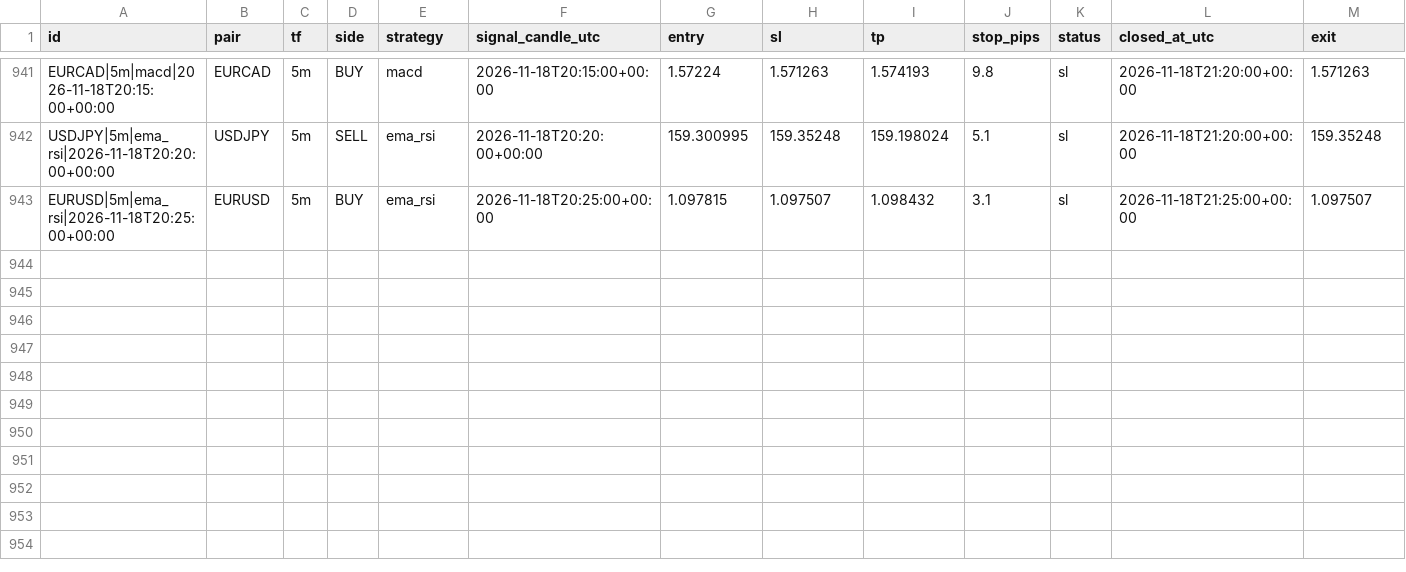
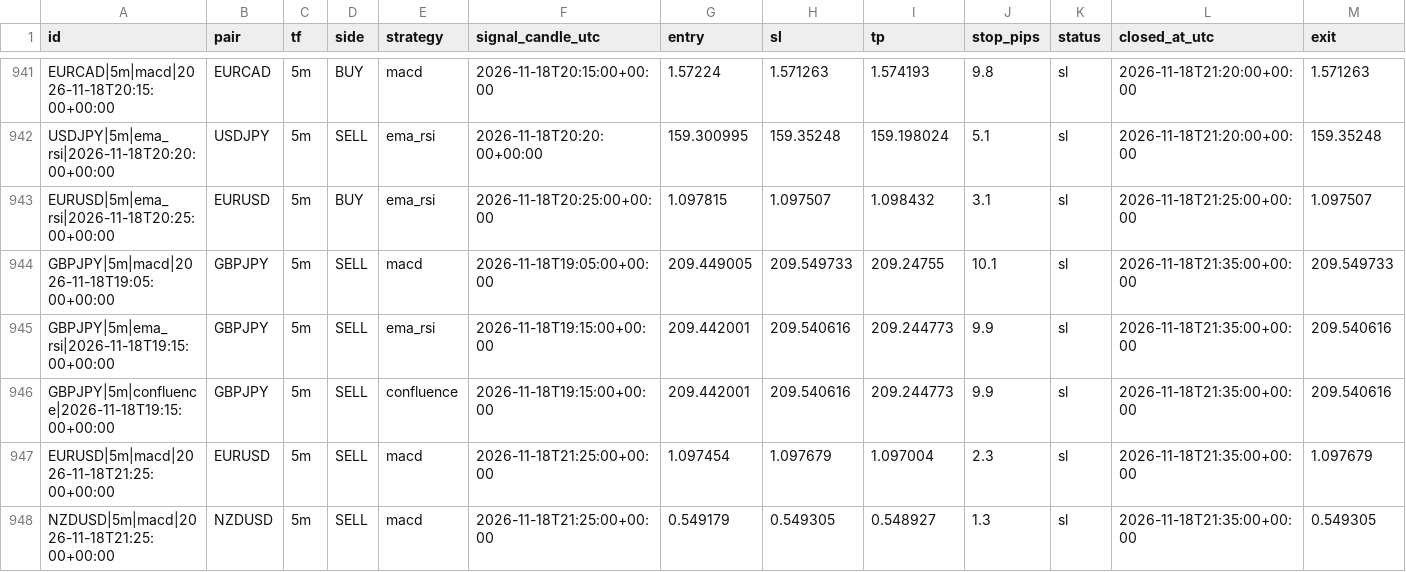
Before and after one commit to zeesshhhh/Forexjhnm, a CSV file: logs/lab/trades/2026-11-18.csv, drawn as a sheet; only a part is shown, gaps mark what is left out; rows hold the shown columns only; the diff names each change by its address in the sheet, - before the commit and + after, or states it on an @@ line.

```diff
--- a/logs/lab/trades/2026-11-18.csv
+++ b/logs/lab/trades/2026-11-18.csv
+row 944: GBPJPY|5m|macd|2026-11-18T19:05:00+00:00 | GBPJPY | 5m | SELL | macd | 2026-11-18T19:05:00+00:00 | 209.449005 | 209.549733 | 209.24755 | 10.1 | sl | 2026-11-18T21:35:00+00:00 | 209.549733
+row 945: GBPJPY|5m|ema_rsi|2026-11-18T19:15:00+00:00 | GBPJPY | 5m | SELL | ema_rsi | 2026-11-18T19:15:00+00:00 | 209.442001 | 209.540616 | 209.244773 | 9.9 | sl | 2026-11-18T21:35:00+00:00 | 209.540616
+row 946: GBPJPY|5m|confluence|2026-11-18T19:15:00+00:00 | GBPJPY | 5m | SELL | confluence | 2026-11-18T19:15:00+00:00 | 209.442001 | 209.540616 | 209.244773 | 9.9 | sl | 2026-11-18T21:35:00+00:00 | 209.540616
+row 947: EURUSD|5m|macd|2026-11-18T21:25:00+00:00 | EURUSD | 5m | SELL | macd | 2026-11-18T21:25:00+00:00 | 1.097454 | 1.097679 | 1.097004 | 2.3 | sl | 2026-11-18T21:35:00+00:00 | 1.097679
+row 948: NZDUSD|5m|macd|2026-11-18T21:25:00+00:00 | NZDUSD | 5m | SELL | macd | 2026-11-18T21:25:00+00:00 | 0.549179 | 0.549305 | 0.548927 | 1.3 | sl | 2026-11-18T21:35:00+00:00 | 0.549305
```
Also changed, not shown: logs/scans/2026-11-18.csv, 2 other files.
